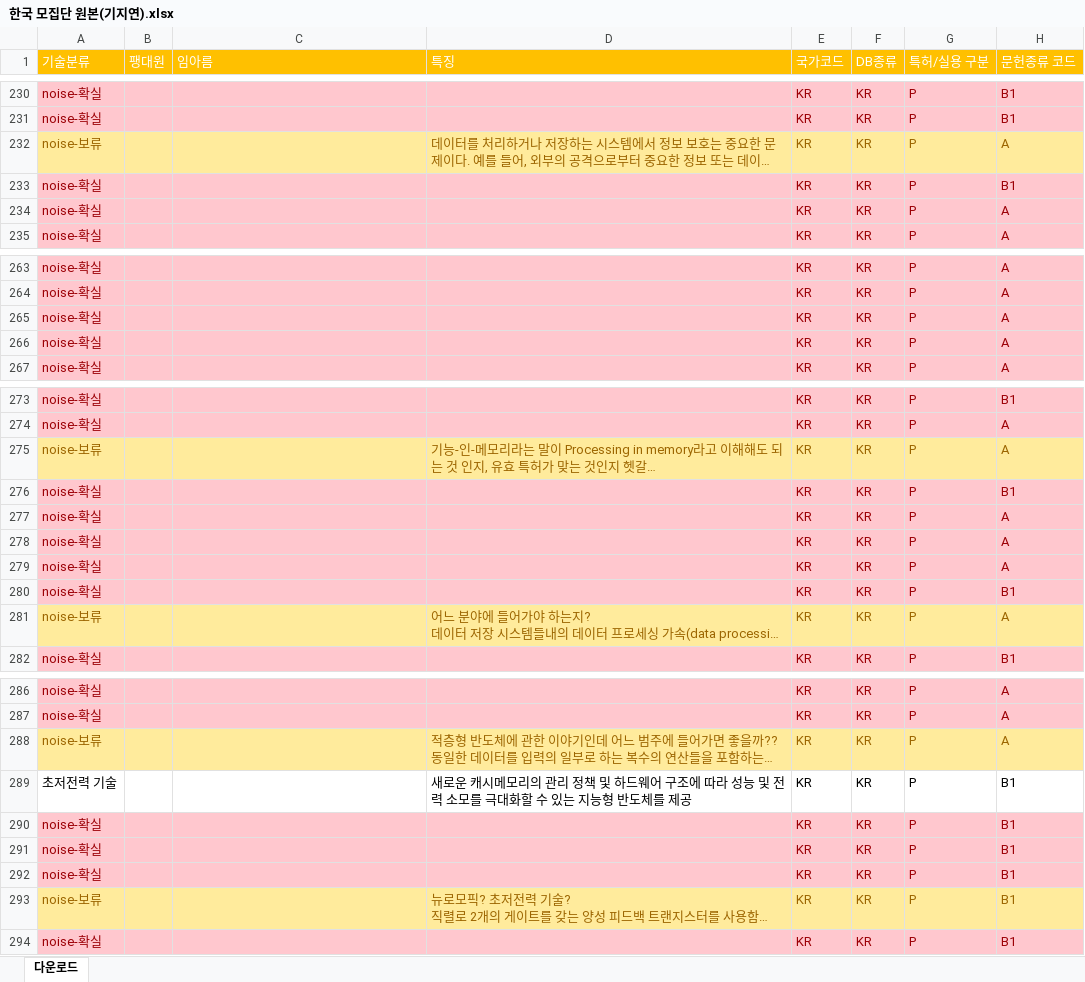
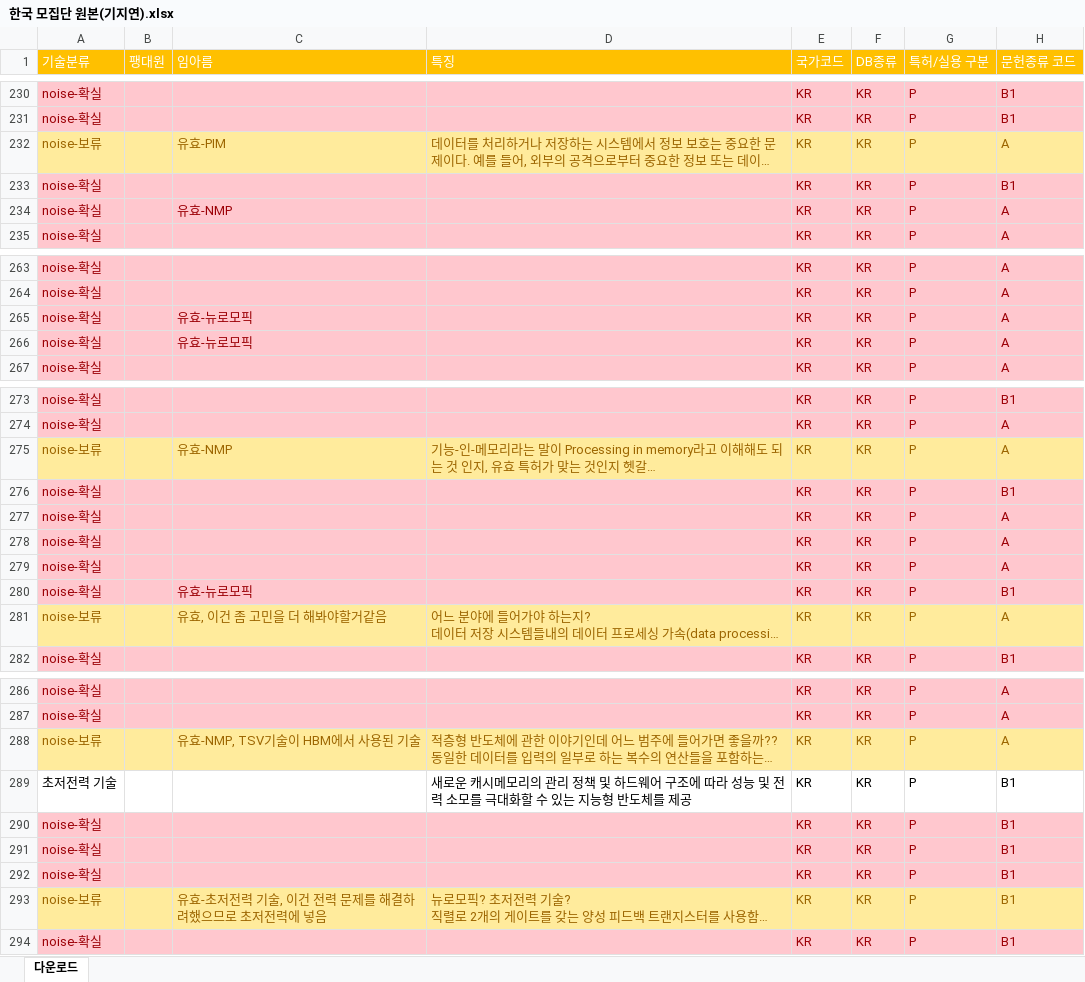
Before and after one commit to JEoN-Ha/CPU, an Excel workbook: PIM/작업공간/임아름/한국 모집단 원본(기지연).xlsx, sheet 다운로드, drawn as a sheet; only a part is shown, gaps mark what is left out; long unchanged cells end in …; values as stored, in another font and other column widths than the file's, no borders; the diff covers the shown part only; the diff names each change by its address in the sheet, - before the commit and + after, or states it on an @@ line.

Commit message:
기능 :  지연이꺼 완료

```diff
--- a/PIM/작업공간/임아름/한국 모집단 원본(기지연).xlsx (sheet 다운로드)
+++ b/PIM/작업공간/임아름/한국 모집단 원본(기지연).xlsx (sheet 다운로드)
-C232 (임아름): (empty)
+C232 (임아름): 유효-PIM
-C234 (임아름): (empty)
+C234 (임아름): 유효-NMP
-C265:C266 (임아름): (empty)
+C265:C266 (임아름): 유효-뉴로모픽
-C275 (임아름): (empty)
+C275 (임아름): 유효-NMP
-C280 (임아름): (empty)
+C280 (임아름): 유효-뉴로모픽
-C281 (임아름): (empty)
+C281 (임아름): 유효, 이건 좀 고민을 더 해봐야할거같음
-C288 (임아름): (empty)
+C288 (임아름): 유효-NMP, TSV기술이 HBM에서 사용된 기술
-C293 (임아름): (empty)
+C293 (임아름): 유효-초저전력 기술, 이건 전력 문제를 해결하려했으므로 초저전력에 넣음
```
Also changed, not shown: 7 edited cells elsewhere in this sheet.
